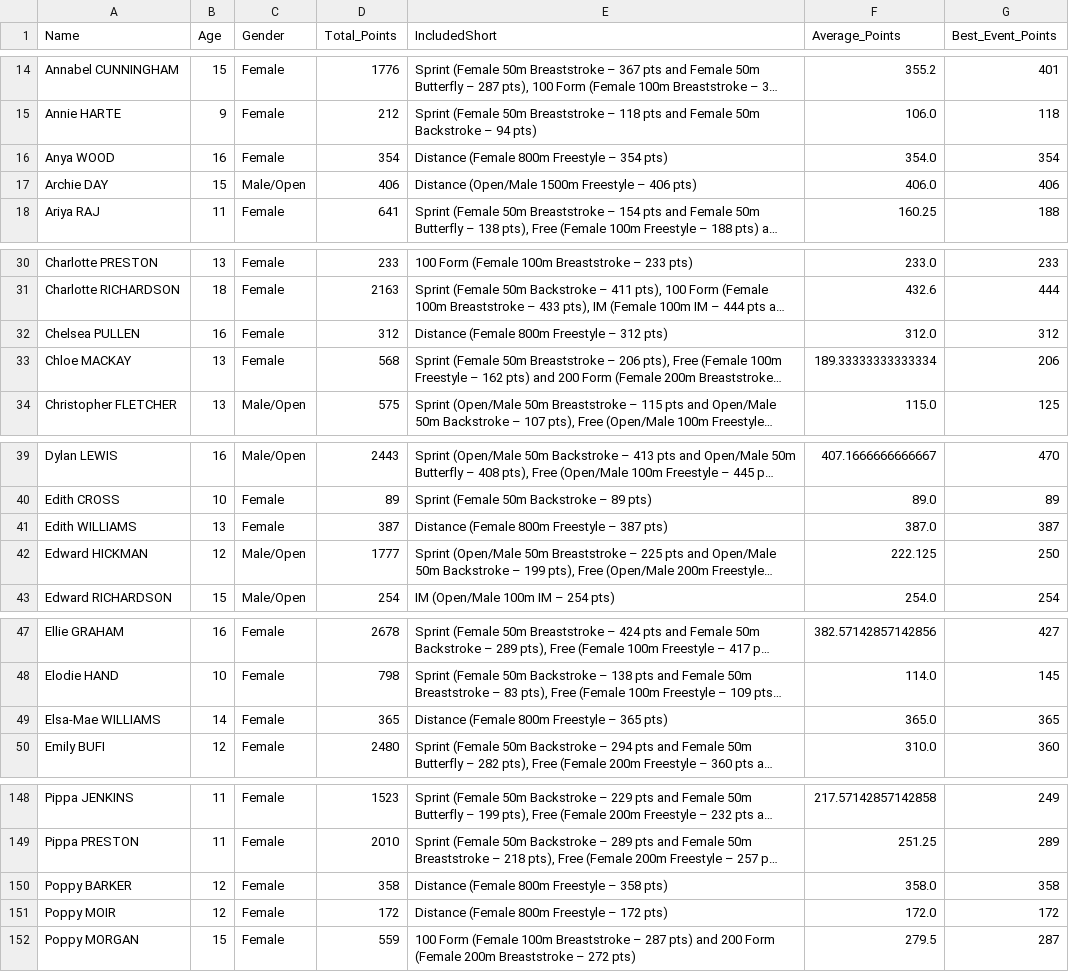
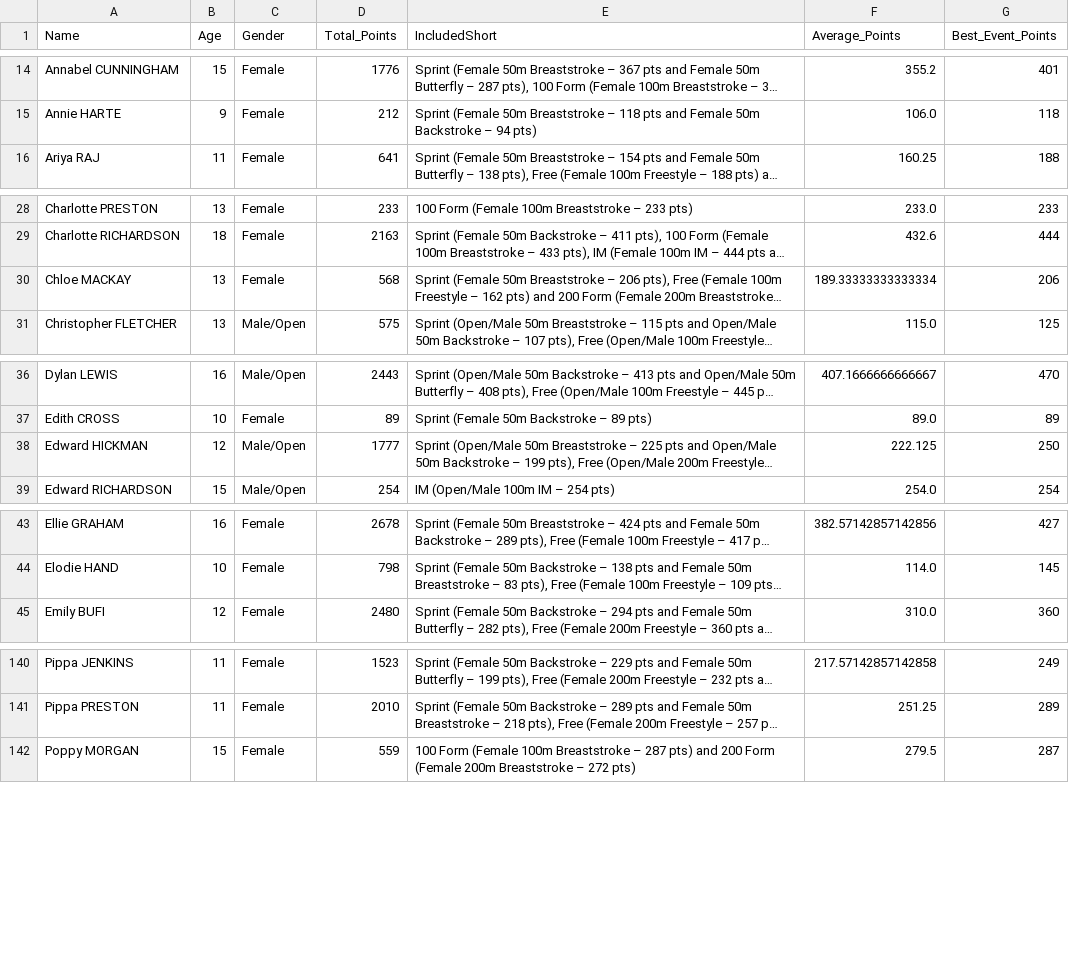
Before and after one commit to beckyoconnor/worcester-swim-club-championships, a CSV file: WSC_Club_Champs_2025/championship_results/championship_swimmer_narratives.csv, drawn as a sheet; only a part is shown, gaps mark what is left out; long unchanged cells end in …; the diff covers the shown part only; the diff names each change by its address in the sheet, - before the commit and + after, or states it on an @@ line.

Commit message:
Filter championships to Worcester/WORM swimmers only

```diff
--- a/WSC_Club_Champs_2025/championship_results/championship_swimmer_narratives.csv
+++ b/WSC_Club_Champs_2025/championship_results/championship_swimmer_narratives.csv
-row 16: Anya WOOD | 16 | Female | 354 | Distance (Female 800m Freestyle – 354 pts) | 354.0 | 354
-row 17: Archie DAY | 15 | Male/Open | 406 | Distance (Open/Male 1500m Freestyle – 406 pts) | 406.0 | 406
-row 32: Chelsea PULLEN | 16 | Female | 312 | Distance (Female 800m Freestyle – 312 pts) | 312.0 | 312
-row 41: Edith WILLIAMS | 13 | Female | 387 | Distance (Female 800m Freestyle – 387 pts) | 387.0 | 387
-row 49: Elsa-Mae WILLIAMS | 14 | Female | 365 | Distance (Female 800m Freestyle – 365 pts) | 365.0 | 365
-row 150: Poppy BARKER | 12 | Female | 358 | Distance (Female 800m Freestyle – 358 pts) | 358.0 | 358
-row 151: Poppy MOIR | 12 | Female | 172 | Distance (Female 800m Freestyle – 172 pts) | 172.0 | 172
```
Also changed, not shown: 4 removed rows elsewhere in this file, WSC_Club_Champs_2025/championship_results/championship_scoreboard_boys.csv, WSC_Club_Champs_2025/championship_results/championship_scoreboard_girls.csv, 3 other files.
